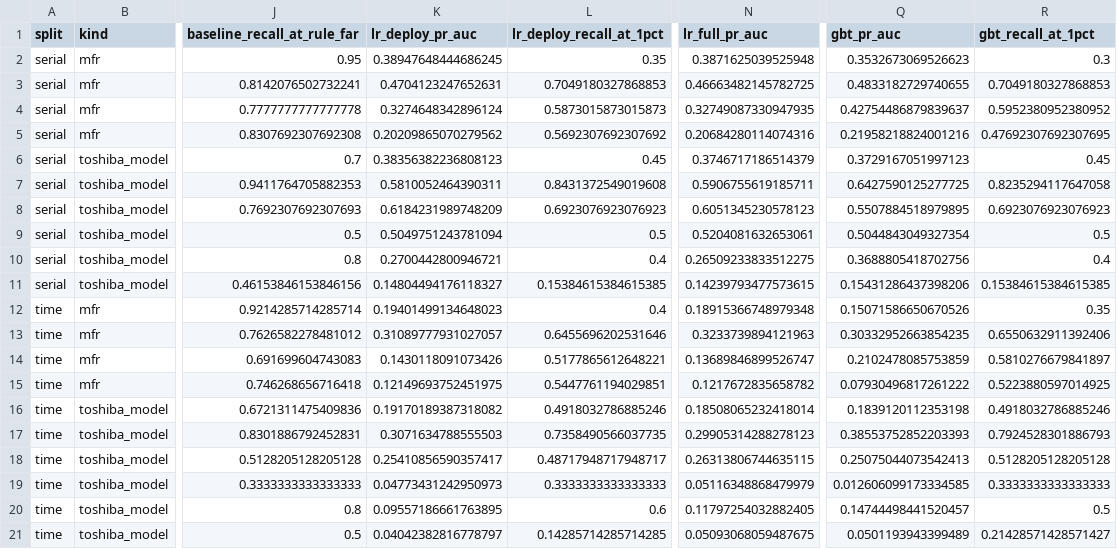
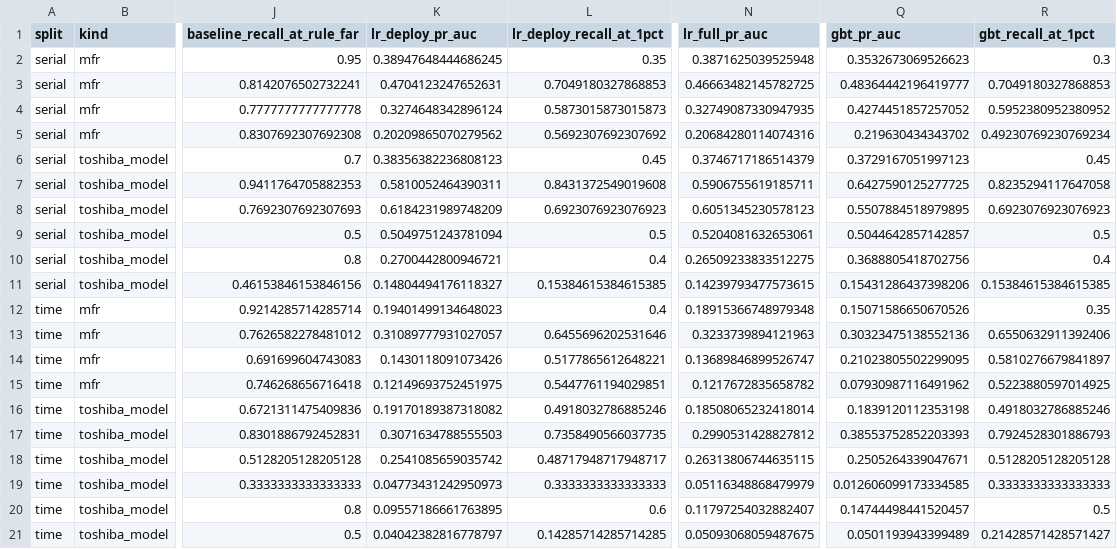
Before and after one commit to chiranthan-dev/fwsim, a CSV file: results/smart/by_manufacturer.csv, drawn as a sheet; only a part is shown, gaps mark what is left out; the diff names each change by its address in the sheet, - before the commit and + after, or states it on an @@ line.

```diff
--- a/results/smart/by_manufacturer.csv
+++ b/results/smart/by_manufacturer.csv
-Q3 (gbt_pr_auc): 0.4833182729740655
+Q3 (gbt_pr_auc): 0.48364442196419777
-Q4 (gbt_pr_auc): 0.42754486879839637
+Q4 (gbt_pr_auc): 0.4274451857257052
-Q5 (gbt_pr_auc): 0.21958218824001216
+Q5 (gbt_pr_auc): 0.219630434343702
-R5 (gbt_recall_at_1pct): 0.47692307692307695
+R5 (gbt_recall_at_1pct): 0.49230769230769234
-Q9 (gbt_pr_auc): 0.5044843049327354
+Q9 (gbt_pr_auc): 0.5044642857142857
-Q13 (gbt_pr_auc): 0.30332952663854235
+Q13 (gbt_pr_auc): 0.30323475138552136
-Q14 (gbt_pr_auc): 0.2102478085753859
+Q14 (gbt_pr_auc): 0.21023805502299095
-Q15 (gbt_pr_auc): 0.07930496817261222
+Q15 (gbt_pr_auc): 0.07930987116491962
-N17 (lr_full_pr_auc): 0.29905314288278123
+N17 (lr_full_pr_auc): 0.2990531428827812
-K18 (lr_deploy_pr_auc): 0.25410856590357417
+K18 (lr_deploy_pr_auc): 0.2541085659035742
-Q18 (gbt_pr_auc): 0.25075044073542413
+Q18 (gbt_pr_auc): 0.2505264339047671
-N20 (lr_full_pr_auc): 0.11797254032882405
+N20 (lr_full_pr_auc): 0.11797254032882407
```
Also changed, not shown: results/smart/inference.csv, results/smart/metrics.csv, 11 other files.
